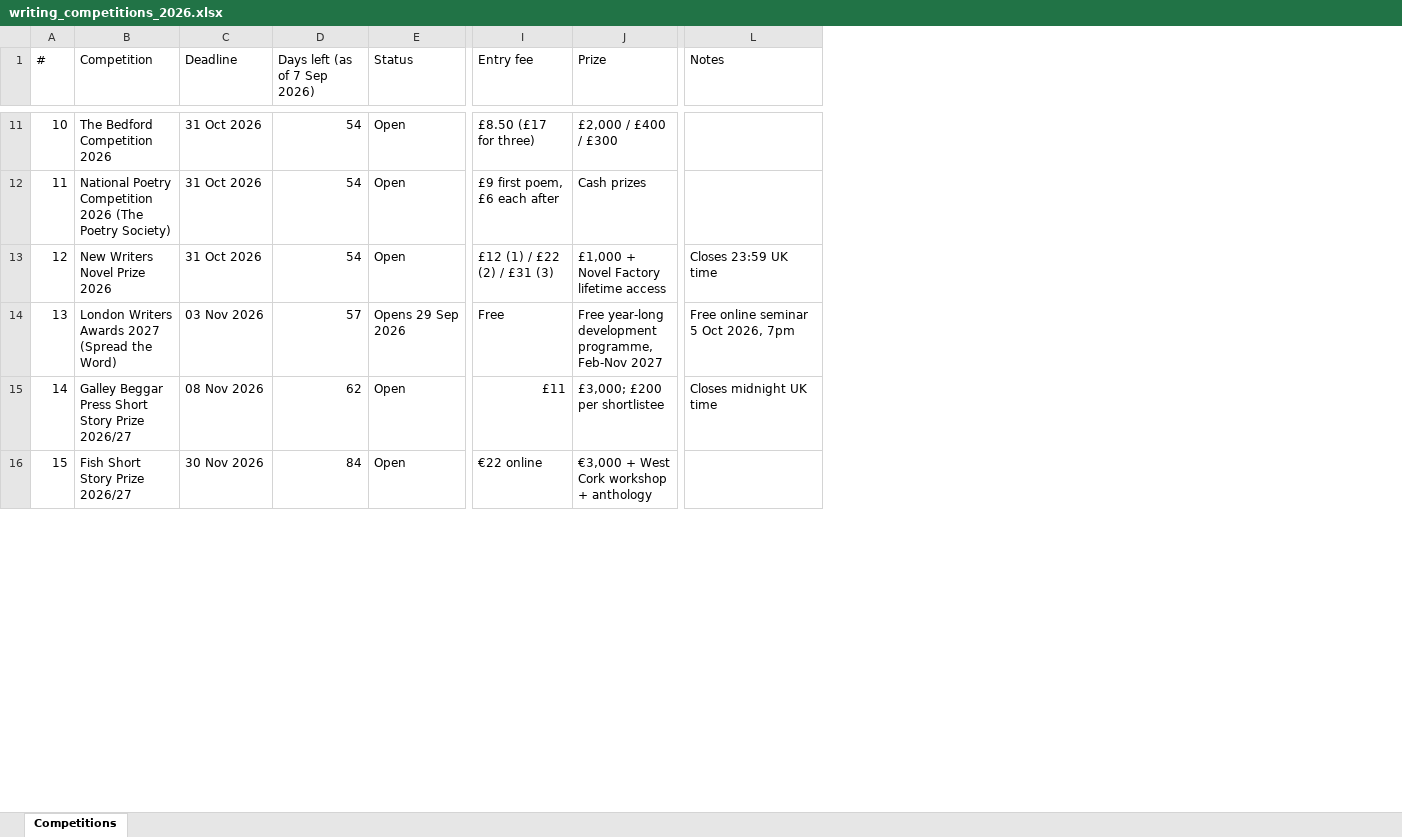
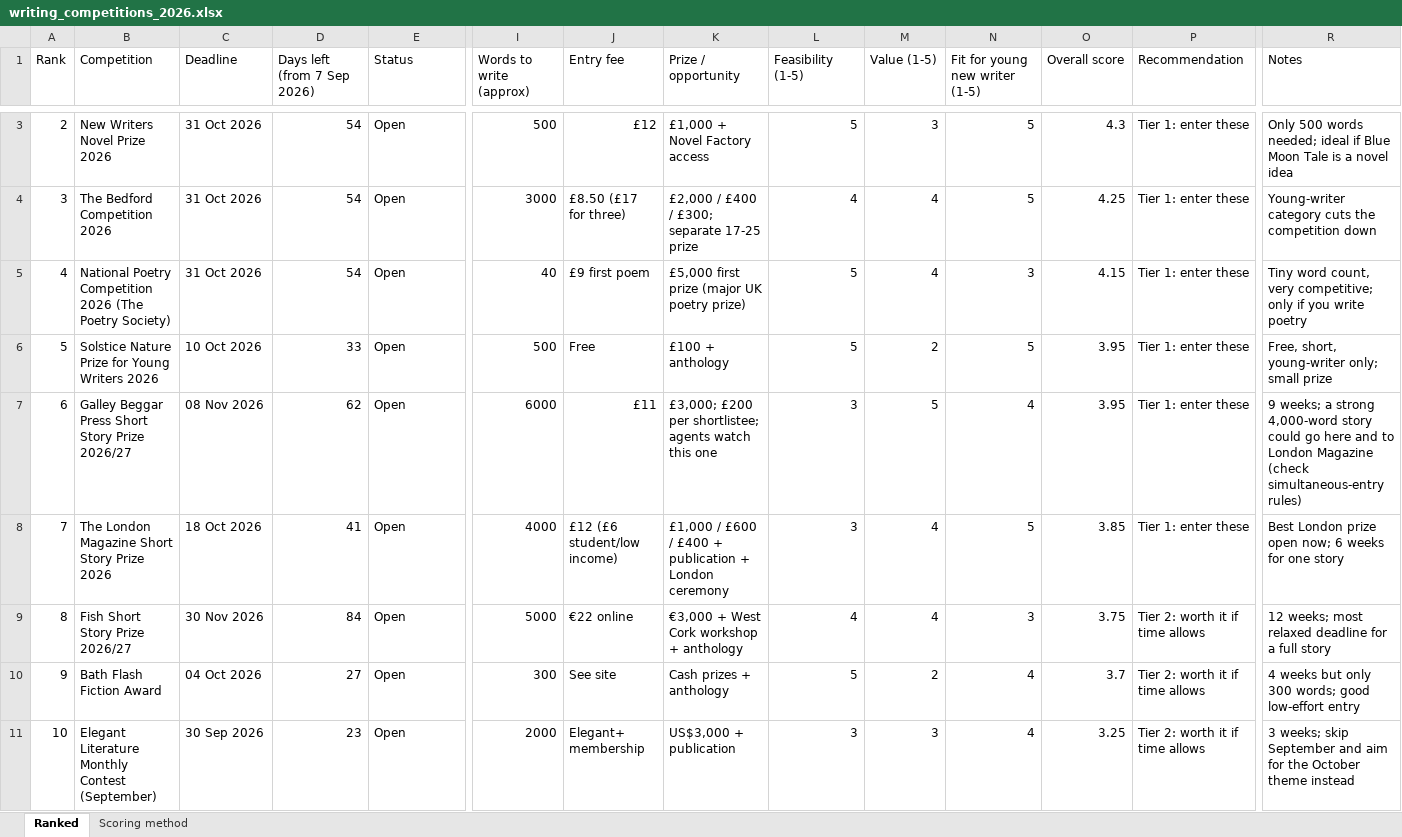
Before and after one commit to lisawongcn-boop/Jun15, an Excel workbook: writing_competitions_2026.xlsx, sheet Ranked, drawn as a sheet; only a part is shown, gaps mark what is left out; values as stored, in another font and other column widths than the file's, no cell formats; removed rows and columns are numbered as before the commit, all else as after; rows hold the shown columns only; the diff covers the shown part only; the diff names each change by its address in the sheet, - before the commit and + after, or states it on an @@ line.

```diff
--- a/writing_competitions_2026.xlsx (sheet Ranked)
+++ b/writing_competitions_2026.xlsx (sheet Ranked)
-sheet tab: Competitions
+sheet tab: Ranked
+sheet tab: Scoring method
+column I (Words to write (approx)), rows 4-5: 3000 | 40; row 7: 6000; row 9: 5000
+column L (Feasibility (1-5)), rows 4-5: 4 | 5; row 7: 3; row 9: 4
+column M (Value (1-5)), rows 4-5: 4 | 4; row 7: 5; row 9: 4
+column N (Fit for young new writer (1-5)), rows 4-5: 5 | 3; row 7: 4; row 9: 3
+column O (Overall score), rows 4-5: 4.25 | 4.15; row 7: 3.95; row 9: 3.75
+column P (Recommendation), rows 4-5: Tier 1: enter these | Tier 1: enter these; row 7: Tier 1: enter these; row 9: Tier 2: worth it if time allows
@@ column A (Rank) renumbered between rows 1 and 21 @@
-D1: Days left (as of 7 Sep 2026)
+D1: Days left (from 7 Sep 2026)
-K1: Prize
+K1: Prize / opportunity
+row 3: 2 | New Writers Novel Prize 2026 | 31 Oct 2026 | 54 | Open | 500 | £12 | £1,000 + Novel Factory access | 5 | 3 | 5 | 4.3 | Tier 1: enter these | Only 500 words needed; ideal if Blue Moon Tale is a novel idea
-K4 (Prize / opportunity): £2,000 / £400 / £300
+K4 (Prize / opportunity): £2,000 / £400 / £300; separate 17-25 prize
-R4 (Notes): (empty)
+R4 (Notes): Young-writer category cuts the competition down
-J5 (Entry fee): £9 first poem, £6 each after
+J5 (Entry fee): £9 first poem
-K5 (Prize / opportunity): Cash prizes
+K5 (Prize / opportunity): £5,000 first prize (major UK poetry prize)
-R5 (Notes): (empty)
+R5 (Notes): Tiny word count, very competitive; only if you write poetry
-row 13: 12 | New Writers Novel Prize 2026 | 31 Oct 2026 | 54 | Open | £12 (1) / £22 (2) / £31 (3) | £1,000 + Novel Factory lifetime access | Closes 23:59 UK time
-row 14: 13 | London Writers Awards 2027 (Spread the Word) | 03 Nov 2026 | 57 | Opens 29 Sep 2026 | Free | Free year-long development programme, Feb-Nov 2027 | Free online seminar 5 Oct 2026, 7pm
+row 6: 5 | Solstice Nature Prize for Young Writers 2026 | 10 Oct 2026 | 33 | Open | 500 | Free | £100 + anthology | 5 | 2 | 5 | 3.95 | Tier 1: enter these | Free, short, young-writer only; small prize
-K7 (Prize / opportunity): £3,000; £200 per shortlistee
+K7 (Prize / opportunity): £3,000; £200 per shortlistee; agents watch this one
-R7 (Notes): Closes midnight UK time
+R7 (Notes): 9 weeks; a strong 4,000-word story could go here and to London Magazine (check simultaneous-entry rules)
+row 8: 7 | The London Magazine Short Story Prize 2026 | 18 Oct 2026 | 41 | Open | 4000 | £12 (£6 student/low income) | £1,000 / £600 / £400 + publication + London ceremony | 3 | 4 | 5 | 3.85 | Tier 1: enter these | Best London prize open now; 6 weeks for one story
-R9 (Notes): (empty)
+R9 (Notes): 12 weeks; most relaxed deadline for a full story
+row 10: 9 | Bath Flash Fiction Award | 04 Oct 2026 | 27 | Open | 300 | See site | Cash prizes + anthology | 5 | 2 | 4 | 3.7 | Tier 2: worth it if time allows | 4 weeks but only 300 words; good low-effort entry
+row 11: 10 | Elegant Literature Monthly Contest (September) | 30 Sep 2026 | 23 | Open | 2000 | Elegant+ membership | US$3,000 + publication | 3 | 3 | 4 | 3.25 | Tier 2: worth it if time allows | 3 weeks; skip September and aim for the October theme instead
```
Also changed, not shown: 8 added rows, 15 removed rows and 21 edited cells elsewhere in this sheet, cell formats.
